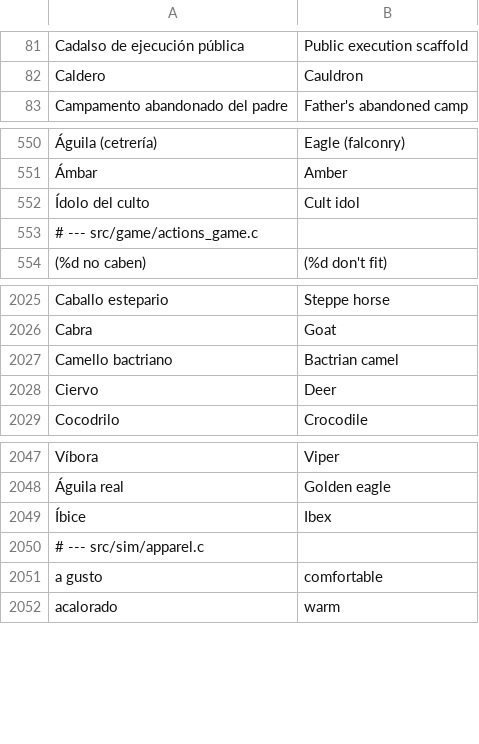
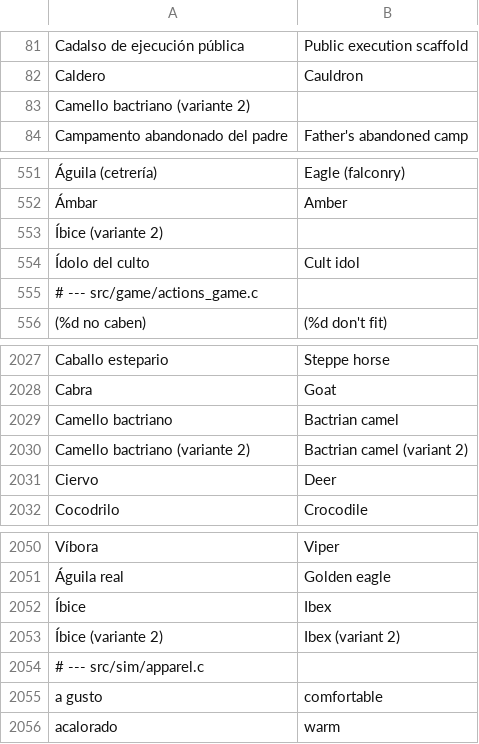
Before and after one commit to amaturanas-sys/Scavenger, a TSV file: assets/i18n/en.tsv, drawn as a sheet; only a part is shown, gaps mark what is left out; the diff names each change by its address in the sheet, - before the commit and + after, or states it on an @@ line.

```diff
--- a/assets/i18n/en.tsv
+++ b/assets/i18n/en.tsv
+row 83: Camello bactriano (variante 2)
+row 553: Íbice (variante 2)
+row 2030: Camello bactriano (variante 2) | Bactrian camel (variant 2)
+row 2053: Íbice (variante 2) | Ibex (variant 2)
```
Also changed, not shown: assets/inventario.tsv, 39 other files.
